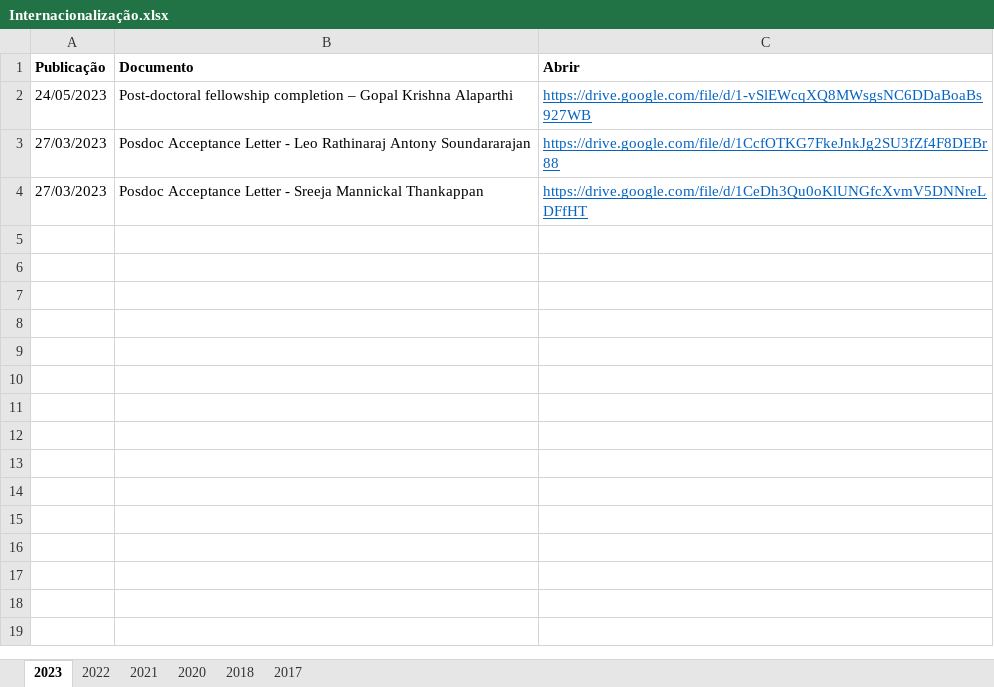
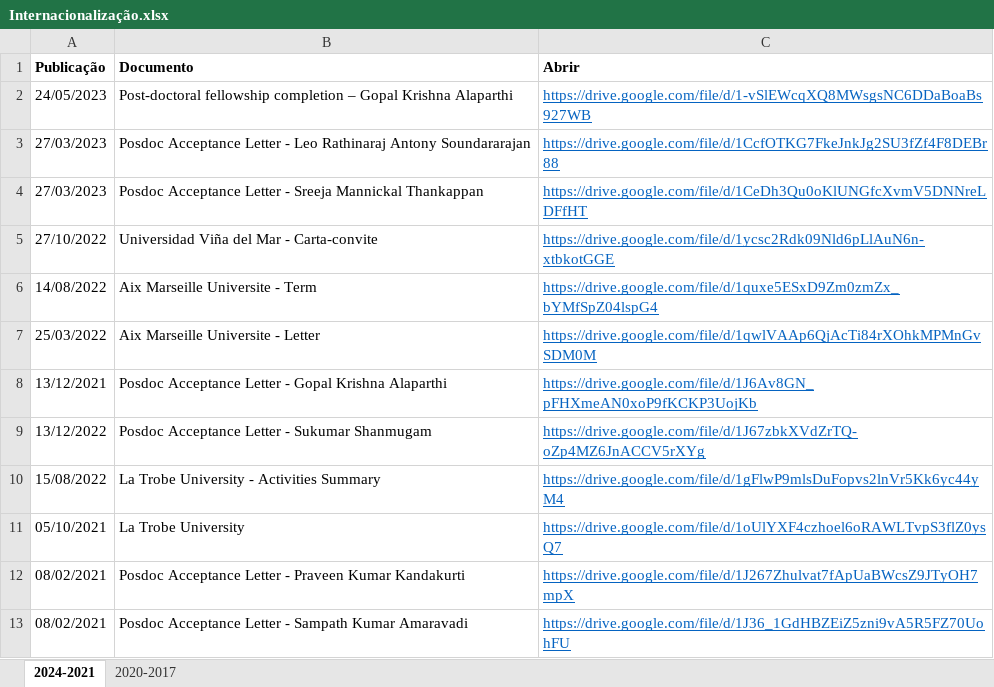
Before and after one commit to ppgcr-unisuam/observatoriocr, an Excel workbook: PPG/Internacionalização.xlsx, sheet 2024-2021, drawn as a sheet; values as stored, in another font and other column widths than the file's, no borders; the diff names each change by its address in the sheet, - before the commit and + after, or states it on an @@ line.

```diff
--- a/PPG/Internacionalização.xlsx (sheet 2024-2021)
+++ b/PPG/Internacionalização.xlsx (sheet 2024-2021)
-sheet tab: 2023
+sheet tab: 2024-2021
-sheet tab: 2020
+sheet tab: 2020-2017
-sheet tab: 2022
-sheet tab: 2021
-sheet tab: 2018
-sheet tab: 2017
+row 5: 27/10/2022 | Universidad Viña del Mar - Carta-convite | https://drive.google.com/file/d/1ycsc2Rdk09Nld6pLlAuN6n-xtbkotGGE
+row 6: 14/08/2022 | Aix Marseille Universite - Term | https://drive.google.com/file/d/1quxe5ESxD9Zm0zmZx_bYMfSpZ04lspG4
+row 7: 25/03/2022 | Aix Marseille Universite - Letter | https://drive.google.com/file/d/1qwlVAAp6QjAcTi84rXOhkMPMnGvSDM0M
+row 8: 13/12/2021 | Posdoc Acceptance Letter - Gopal Krishna Alaparthi | https://drive.google.com/file/d/1J6Av8GN_pFHXmeAN0xoP9fKCKP3UojKb
+row 9: 13/12/2022 | Posdoc Acceptance Letter - Sukumar Shanmugam | https://drive.google.com/file/d/1J67zbkXVdZrTQ-oZp4MZ6JnACCV5rXYg
+row 10: 15/08/2022 | La Trobe University - Activities Summary | https://drive.google.com/file/d/1gFlwP9mlsDuFopvs2lnVr5Kk6yc44yM4
+row 11: 05/10/2021 | La Trobe University | https://drive.google.com/file/d/1oUlYXF4czhoel6oRAWLTvpS3flZ0ysQ7
+row 12: 08/02/2021 | Posdoc Acceptance Letter - Praveen Kumar Kandakurti | https://drive.google.com/file/d/1J267Zhulvat7fApUaBWcsZ9JTyOH7mpX
+row 13: 08/02/2021 | Posdoc Acceptance Letter - Sampath Kumar Amaravadi | https://drive.google.com/file/d/1J36_1GdHBZEiZ5zni9vA5R5FZ70UohFU
```
Also changed, not shown: sheet 2020-2017, PPG/Bolsas.xlsx, docs/PPG/Bolsas.xlsx, 29 other files.
